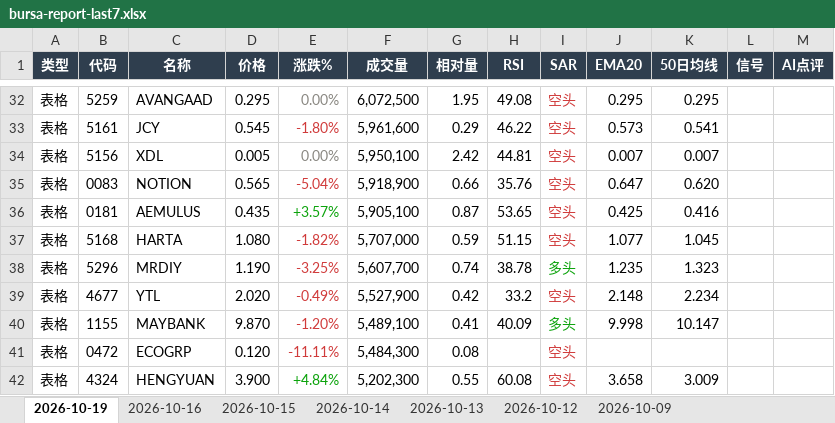
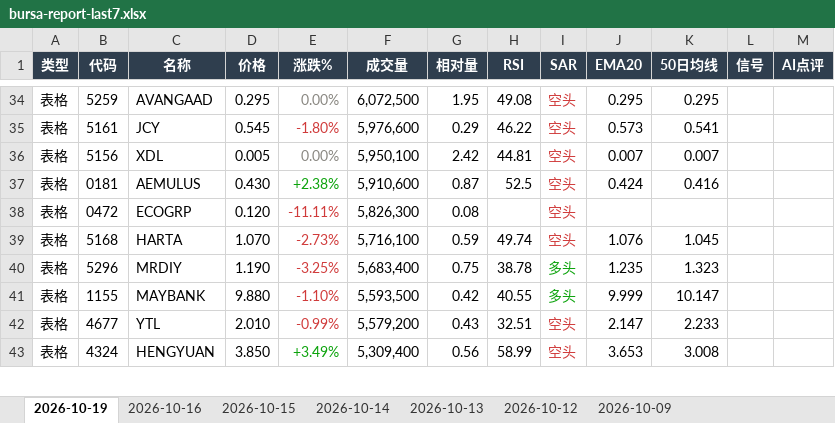
Before and after one commit to CJA231/Bursa-bot, an Excel workbook: docs/downloads/bursa-report-last7.xlsx, sheet 2026-10-19, drawn as a sheet; only a part is shown, gaps mark what is left out; values as stored, in another font and other column widths than the file's, no borders; removed rows and columns are numbered as before the commit, all else as after; the diff covers the shown part only; the diff names each change by its address in the sheet, - before the commit and + after, or states it on an @@ line.

```diff
--- a/docs/downloads/bursa-report-last7.xlsx (sheet 2026-10-19)
+++ b/docs/downloads/bursa-report-last7.xlsx (sheet 2026-10-19)
-F35 (成交量): 5,961,600
+F35 (成交量): 5,976,600
-row 35: 表格 | 0083 | NOTION | 0.565 | -5.04% | 5,918,900 | 0.66 | 35.76 | 空头 | 0.647 | 0.620
-D37 (价格): 0.435
+D37 (价格): 0.430
-E37 (涨跌%): +3.57%
+E37 (涨跌%): +2.38%
-F37 (成交量): 5,905,100
+F37 (成交量): 5,910,600
-H37 (RSI): 53.65
+H37 (RSI): 52.5
-J37 (EMA20): 0.425
+J37 (EMA20): 0.424
+row 38: 表格 | 0472 | ECOGRP | 0.120 | -11.11% | 5,826,300 | 0.08 |  | 空头
-D39 (价格): 1.080
+D39 (价格): 1.070
-E39 (涨跌%): -1.82%
+E39 (涨跌%): -2.73%
-F39 (成交量): 5,707,000
+F39 (成交量): 5,716,100
-H39 (RSI): 51.15
+H39 (RSI): 49.74
-J39 (EMA20): 1.077
+J39 (EMA20): 1.076
-F40 (成交量): 5,607,700
+F40 (成交量): 5,683,400
-G40 (相对量): 0.74
+G40 (相对量): 0.75
-row 39: 表格 | 4677 | YTL | 2.020 | -0.49% | 5,527,900 | 0.42 | 33.2 | 空头 | 2.148 | 2.234
-D41 (价格): 9.870
+D41 (价格): 9.880
-E41 (涨跌%): -1.20%
+E41 (涨跌%): -1.10%
-F41 (成交量): 5,489,100
+F41 (成交量): 5,593,500
-G41 (相对量): 0.41
+G41 (相对量): 0.42
-H41 (RSI): 40.09
+H41 (RSI): 40.55
-J41 (EMA20): 9.998
+J41 (EMA20): 9.999
-row 41: 表格 | 0472 | ECOGRP | 0.120 | -11.11% | 5,484,300 | 0.08 |  | 空头
+row 42: 表格 | 4677 | YTL | 2.010 | -0.99% | 5,579,200 | 0.43 | 32.51 | 空头 | 2.147 | 2.233
-D43 (价格): 3.900
+D43 (价格): 3.850
-E43 (涨跌%): +4.84%
+E43 (涨跌%): +3.49%
-F43 (成交量): 5,202,300
+F43 (成交量): 5,309,400
-G43 (相对量): 0.55
+G43 (相对量): 0.56
-H43 (RSI): 60.08
+H43 (RSI): 58.99
-J43 (EMA20): 3.658
+J43 (EMA20): 3.653
-K43 (50日均线): 3.009
+K43 (50日均线): 3.008
```
Also changed, not shown: 57 added rows, 50 removed rows, 310 edited cells and cell formats elsewhere in this sheet, docs/downloads/2026-10-19/bursa-report-2026-10-19.xlsx, 16 other files.
